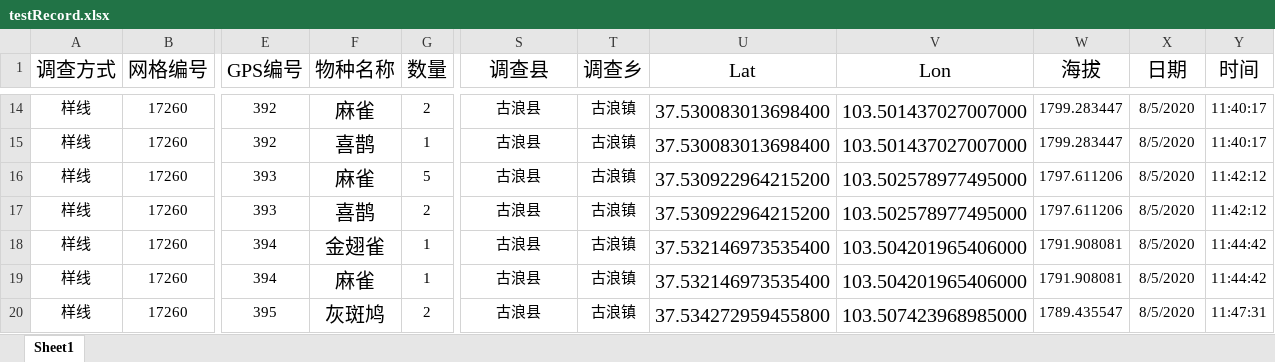
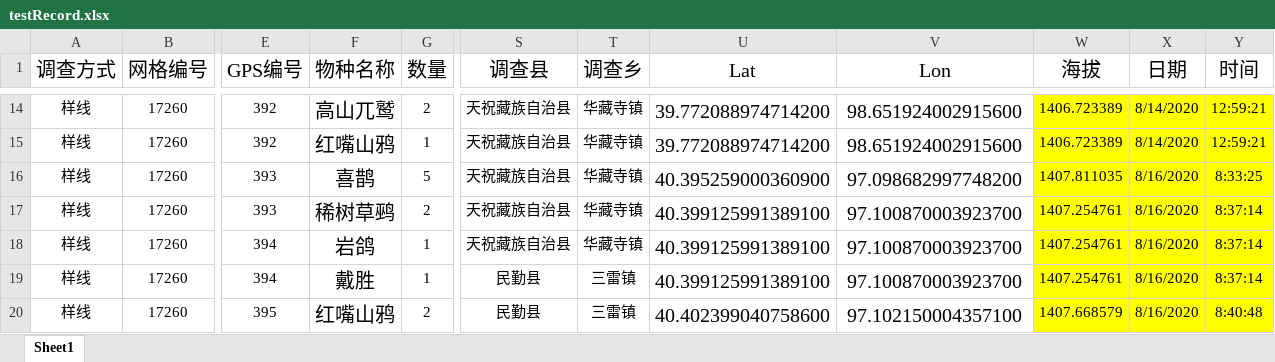
Before and after one commit to YilinZhang107/Animal_Database, an Excel workbook: testRecord.xlsx, sheet Sheet1, drawn as a sheet; only a part is shown, gaps mark what is left out; values as stored, in another font and other column widths than the file's, no borders; the diff covers the shown part only; the diff names each change by its address in the sheet, - before the commit and + after, or states it on an @@ line.

```diff
--- a/testRecord.xlsx (sheet Sheet1)
+++ b/testRecord.xlsx (sheet Sheet1)
-F14 (物种名称): 麻雀
+F14 (物种名称): 高山兀鹫
-S14:S18 (调查县): 古浪县
+S14:S18 (调查县): 天祝藏族自治县
-T14:T18 (调查乡): 古浪镇
+T14:T18 (调查乡): 华藏寺镇
-U14:U15 (Lat): 37.530083013698400
+U14:U15 (Lat): 39.772088974714200
-V14:V15 (Lon): 103.501437027007000
+V14:V15 (Lon): 98.651924002915600
-W14:Y20 fill: none
+W14:Y20 fill: #FFFF00
-W14:W15 (海拔): 1799.283447
+W14:W15 (海拔): 1406.723389
-X14:X15 (日期): 8/5/2020
+X14:X15 (日期): 8/14/2020
-Y14:Y15 (时间): 11:40:17
+Y14:Y15 (时间): 12:59:21
-F15 (物种名称): 喜鹊
+F15 (物种名称): 红嘴山鸦
-F16 (物种名称): 麻雀
+F16 (物种名称): 喜鹊
-U16 (Lat): 37.530922964215200
+U16 (Lat): 40.395259000360900
-V16 (Lon): 103.502578977495000
+V16 (Lon): 97.098682997748200
-W16 (海拔): 1797.611206
+W16 (海拔): 1407.811035
-X16:X20 (日期): 8/5/2020
+X16:X20 (日期): 8/16/2020
-Y16 (时间): 11:42:12
+Y16 (时间): 8:33:25
-F17 (物种名称): 喜鹊
+F17 (物种名称): 稀树草鹀
-U17 (Lat): 37.530922964215200
+U17 (Lat): 40.399125991389100
-V17 (Lon): 103.502578977495000
+V17 (Lon): 97.100870003923700
-W17 (海拔): 1797.611206
+W17 (海拔): 1407.254761
-Y17 (时间): 11:42:12
+Y17 (时间): 8:37:14
-F18 (物种名称): 金翅雀
+F18 (物种名称): 岩鸽
-U18:U19 (Lat): 37.532146973535400
+U18:U19 (Lat): 40.399125991389100
-V18:V19 (Lon): 103.504201965406000
+V18:V19 (Lon): 97.100870003923700
-W18:W19 (海拔): 1791.908081
+W18:W19 (海拔): 1407.254761
-Y18:Y19 (时间): 11:44:42
+Y18:Y19 (时间): 8:37:14
-F19 (物种名称): 麻雀
+F19 (物种名称): 戴胜
-S19:S20 (调查县): 古浪县
+S19:S20 (调查县): 民勤县
-T19:T20 (调查乡): 古浪镇
+T19:T20 (调查乡): 三雷镇
-F20 (物种名称): 灰斑鸠
+F20 (物种名称): 红嘴山鸦
-U20 (Lat): 37.534272959455800
+U20 (Lat): 40.402399040758600
-V20 (Lon): 103.507423968985000
+V20 (Lon): 97.102150004357100
-W20 (海拔): 1789.435547
+W20 (海拔): 1407.668579
-Y20 (时间): 11:47:31
+Y20 (时间): 8:40:48
```
Also changed, not shown: 191 edited cells and cell formats elsewhere in this sheet, 10 other files.
